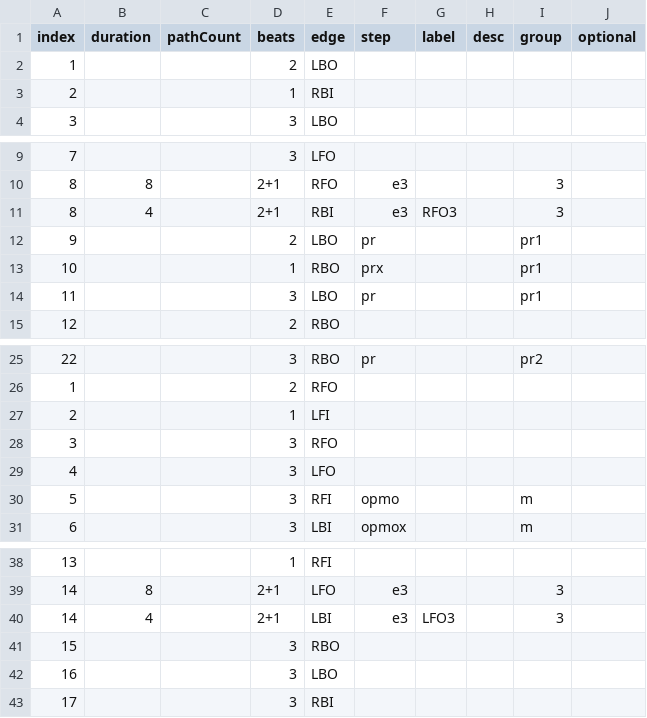
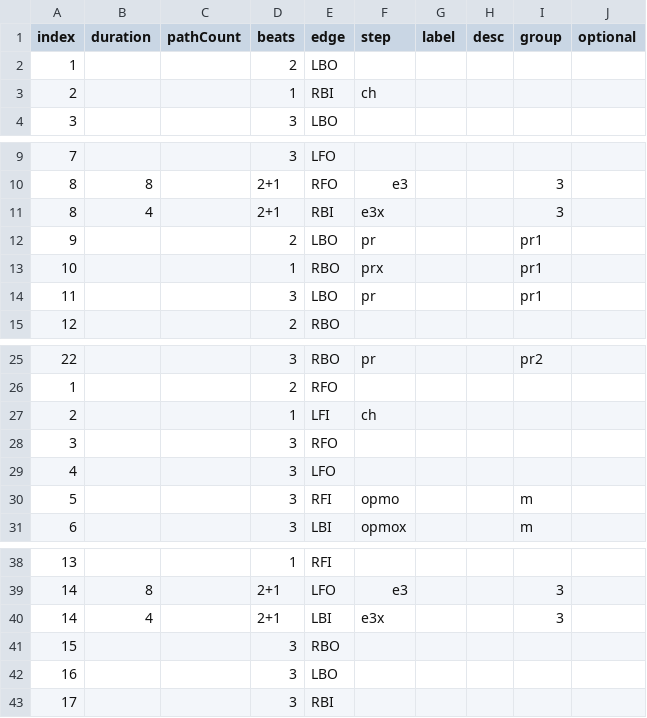
Before and after one commit to span314/tracings, a CSV file: patternData/willow_waltz.csv, drawn as a sheet; only a part is shown, gaps mark what is left out.

Commit message:
Fixing willow

```diff
--- a/patternData/willow_waltz.csv
+++ b/patternData/willow_waltz.csv
@@ -2,3 +2,3 @@ index,duration,pathCount,beats,edge,step,label,desc,group,optional
 1,,,2,LBO,,,,,
-2,,,1,RBI,,,,,
+2,,,1,RBI,ch,,,,
 3,,,3,LBO,,,,,
@@ -10,3 +10,3 @@ index,duration,pathCount,beats,edge,step,label,desc,group,optional
 8,8,,2+1,RFO,e3,,,3,
-8,4,,2+1,RBI,e3,RFO3,,3,
+8,4,,2+1,RBI,e3x,,,3,
 9,,,2,LBO,pr,,,pr1,
@@ -26,3 +26,3 @@ index,duration,pathCount,beats,edge,step,label,desc,group,optional
 1,,,2,RFO,,,,,
-2,,,1,LFI,,,,,
+2,,,1,LFI,ch,,,,
 3,,,3,RFO,,,,,
@@ -39,3 +39,3 @@ index,duration,pathCount,beats,edge,step,label,desc,group,optional
 14,8,,2+1,LFO,e3,,,3,
-14,4,,2+1,LBI,e3,LFO3,,3,
+14,4,,2+1,LBI,e3x,,,3,
 15,,,3,RBO,,,,,
```
Also changed, not shown: 2 other files.
